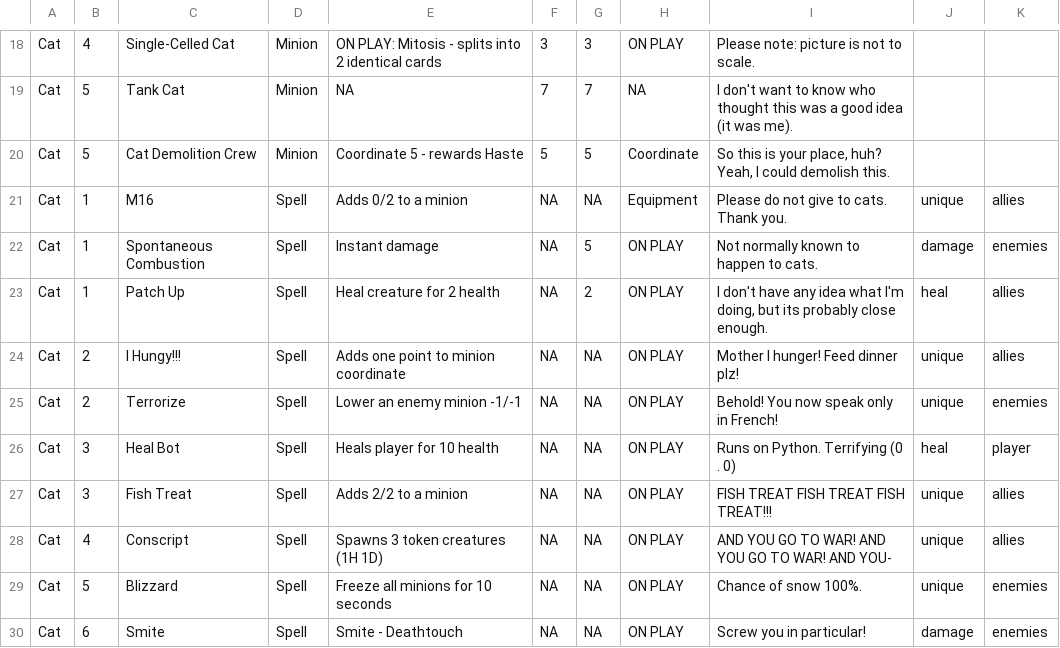
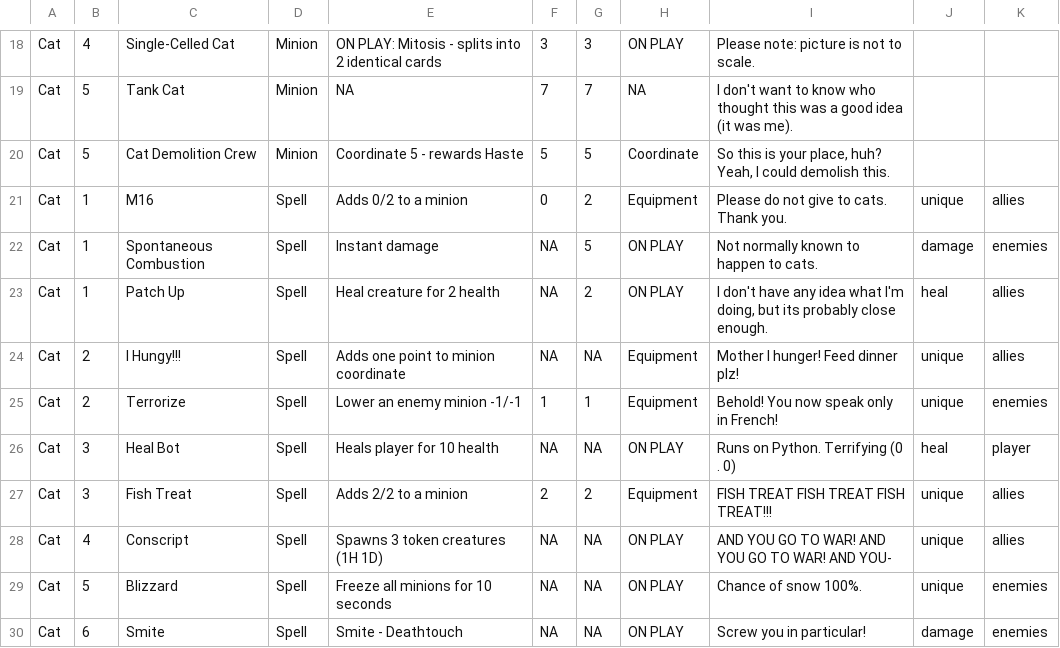
Before and after one commit to The-MEDINA/Summer-2026-co-op, a TSV file: Assets/Database/allCards.tsv, drawn as a sheet; only a part is shown, gaps mark what is left out.

```diff
--- a/Assets/Database/allCards.tsv
+++ b/Assets/Database/allCards.tsv
@@ -20,9 +20,9 @@ Cat	5	Tank Cat	Minion	NA	7	7	NA	"I don't want to know who thought this was a goo
 Cat	5	Cat Demolition Crew	Minion	Coordinate 5 - rewards Haste	5	5	Coordinate	"So this is your place, huh? Yeah, I could demolish this."		
-Cat	1	M16	Spell	Adds 0/2 to a minion	NA	NA	Equipment	"Please do not give to cats. Thank you."	unique	allies
+Cat	1	M16	Spell	Adds 0/2 to a minion	0	2	Equipment	"Please do not give to cats. Thank you."	unique	allies
 Cat	1	Spontaneous Combustion	Spell	Instant damage	NA	5	ON PLAY	"Not normally known to happen to cats."	damage	enemies
 Cat	1	Patch Up	Spell	Heal creature for 2 health	NA	2	ON PLAY	"I don't have any idea what I'm doing, but its probably close enough."	heal	allies
-Cat	2	I Hungy!!!	Spell	Adds one point to minion coordinate	NA	NA	ON PLAY	"Mother I hunger! Feed dinner plz!"	unique	allies
-Cat	2	Terrorize	Spell	Lower an enemy minion -1/-1	NA	NA	ON PLAY	"Behold! You now speak only in French!"	unique	enemies
+Cat	2	I Hungy!!!	Spell	Adds one point to minion coordinate	NA	NA	Equipment	"Mother I hunger! Feed dinner plz!"	unique	allies
+Cat	2	Terrorize	Spell	Lower an enemy minion -1/-1	1	1	Equipment	"Behold! You now speak only in French!"	unique	enemies
 Cat	3	Heal Bot	Spell	Heals player for 10 health	NA	NA	ON PLAY	"Runs on Python. Terrifying (0 . 0)"	heal	player
-Cat	3	Fish Treat	Spell	Adds 2/2 to a minion	NA	NA	ON PLAY	"FISH TREAT FISH TREAT FISH TREAT!!!"	unique	allies
+Cat	3	Fish Treat	Spell	Adds 2/2 to a minion	2	2	Equipment	"FISH TREAT FISH TREAT FISH TREAT!!!"	unique	allies
 Cat	4	Conscript	Spell	Spawns 3 token creatures (1H 1D)	NA	NA	ON PLAY	"AND YOU GO TO WAR! AND YOU GO TO WAR! AND YOU-"	unique	allies
```
Also changed, not shown: 2 other files.
